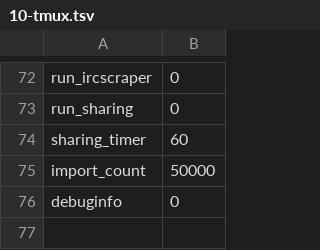
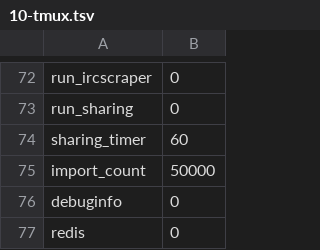
Before and after one commit to xbmc4lyfe/newznab-tmux, a TSV file: resources/db/schema/data/10-tmux.tsv, drawn as a sheet; only a part is shown, gaps mark what is left out.

Commit message:
Add missing redis setting into 10-tmux.tsv

```diff
--- a/resources/db/schema/data/10-tmux.tsv
+++ b/resources/db/schema/data/10-tmux.tsv
@@ -76 +76,2 @@ import_count	50000
 debuginfo	0
+redis	0
```
Also changed, not shown: 1 other file.
